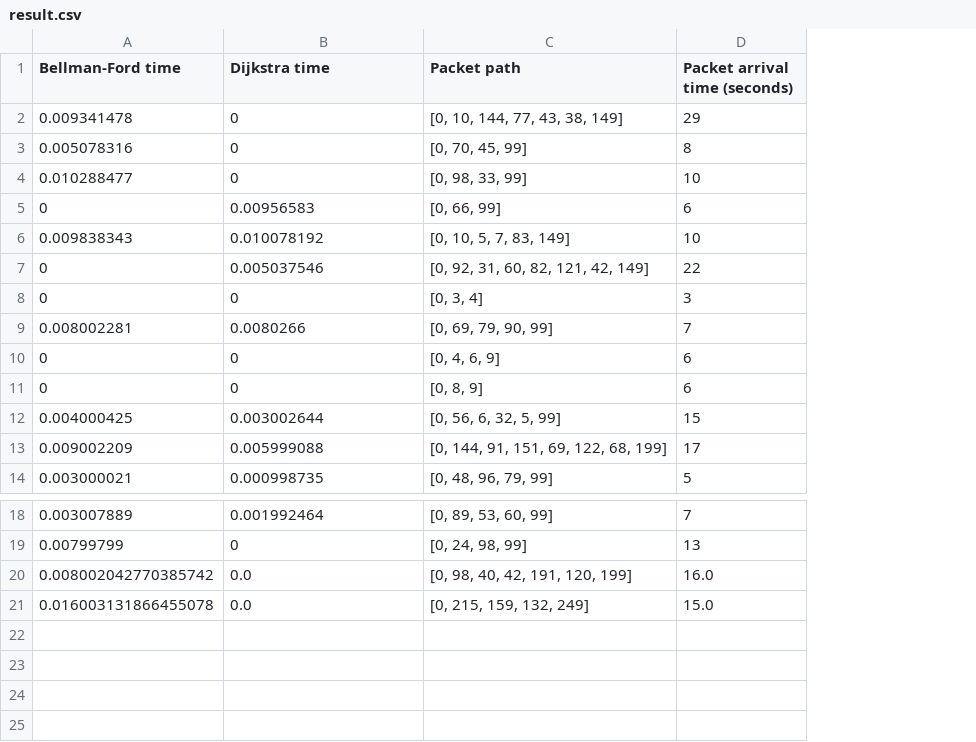
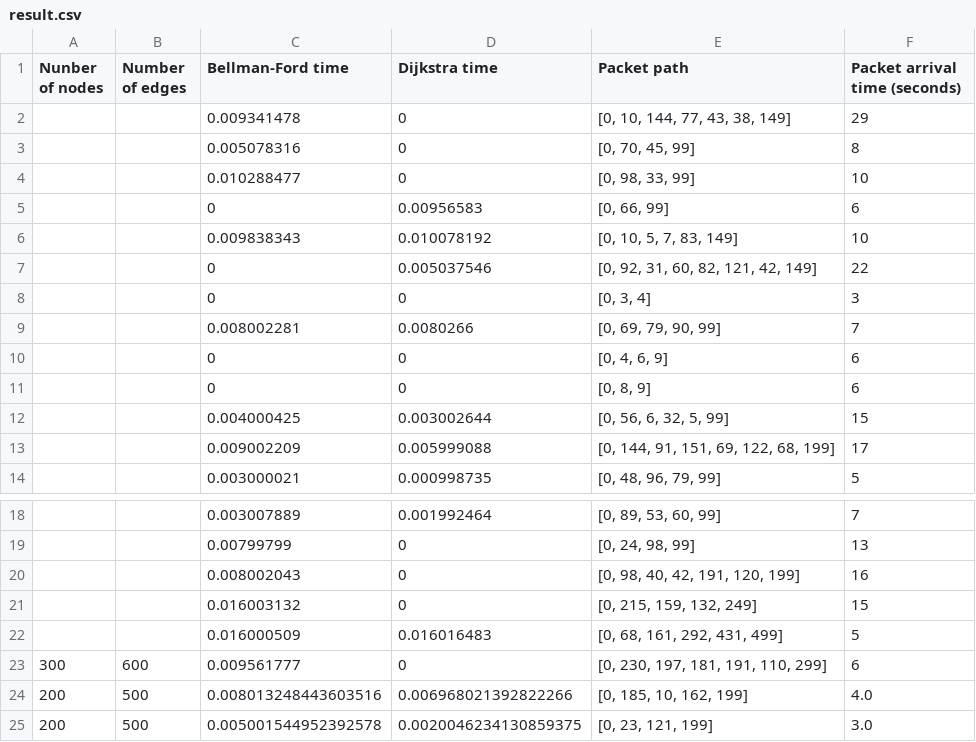
Before and after one commit to HammadaBE/Modelling-network-disruption-in-link-state-and-distance-vector-network-simulations, a CSV file: result.csv, drawn as a sheet; only a part is shown, gaps mark what is left out; addresses are those after the commit; the diff names each change by its address in the sheet, - before the commit and + after, or states it on an @@ line.

```diff
--- a/result.csv
+++ b/result.csv
+column A (Nunber of nodes), empty
+column B (Number of edges), empty
-C20 (Bellman-Ford time): 0.008002042770385742
+C20 (Bellman-Ford time): 0.008002043
-D20:D21 (Dijkstra time): 0.0
+D20:D21 (Dijkstra time): 0
-F20 (Packet arrival time (seconds)): 16.0
+F20 (Packet arrival time (seconds)): 16
-C21 (Bellman-Ford time): 0.016003131866455078
+C21 (Bellman-Ford time): 0.016003132
-F21 (Packet arrival time (seconds)): 15.0
+F21 (Packet arrival time (seconds)): 15
+row 22:  |  | 0.016000509 | 0.016016483 | [0, 68, 161, 292, 431, 499] | 5
+row 23: 300 | 600 | 0.009561777 | 0 | [0, 230, 197, 181, 191, 110, 299] | 6
+row 24: 200 | 500 | 0.008013248443603516 | 0.006968021392822266 | [0, 185, 10, 162, 199] | 4.0
+row 25: 200 | 500 | 0.005001544952392578 | 0.0020046234130859375 | [0, 23, 121, 199] | 3.0
```
Also changed, not shown: 1 other file.
